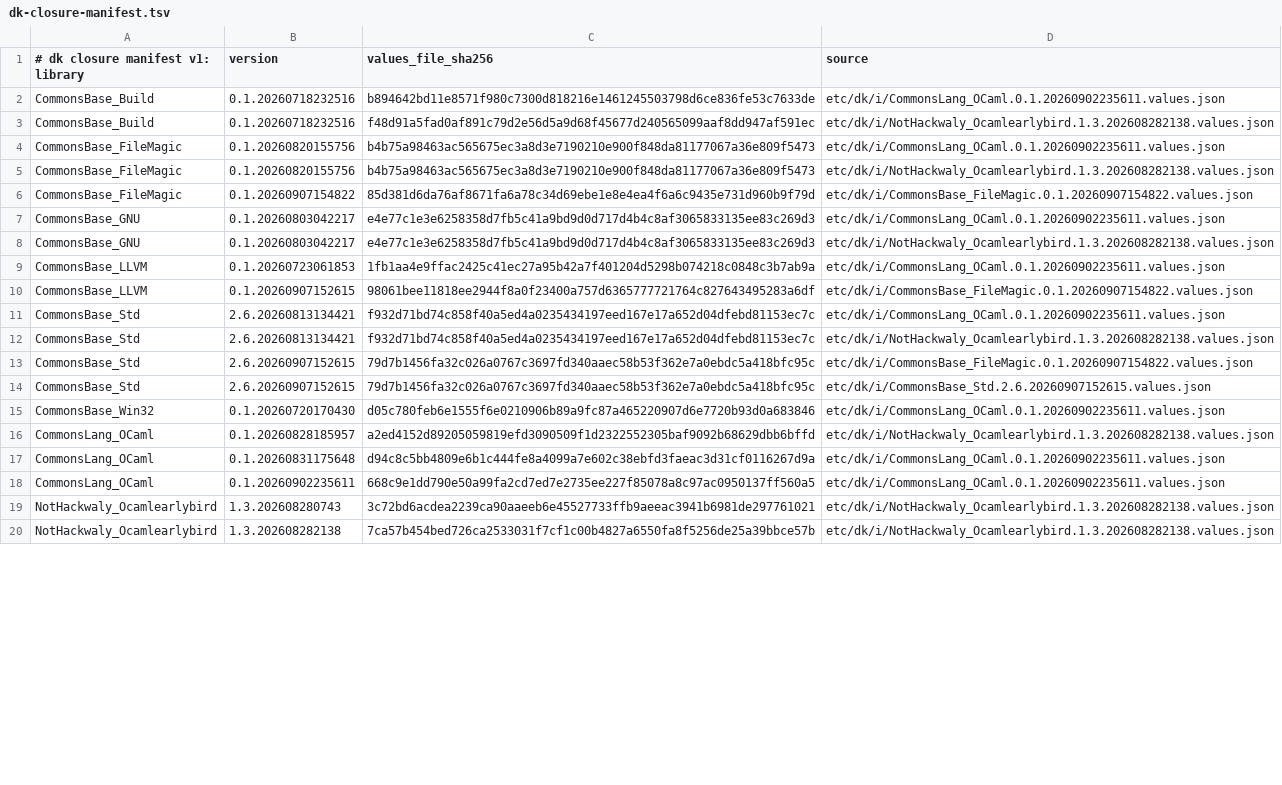
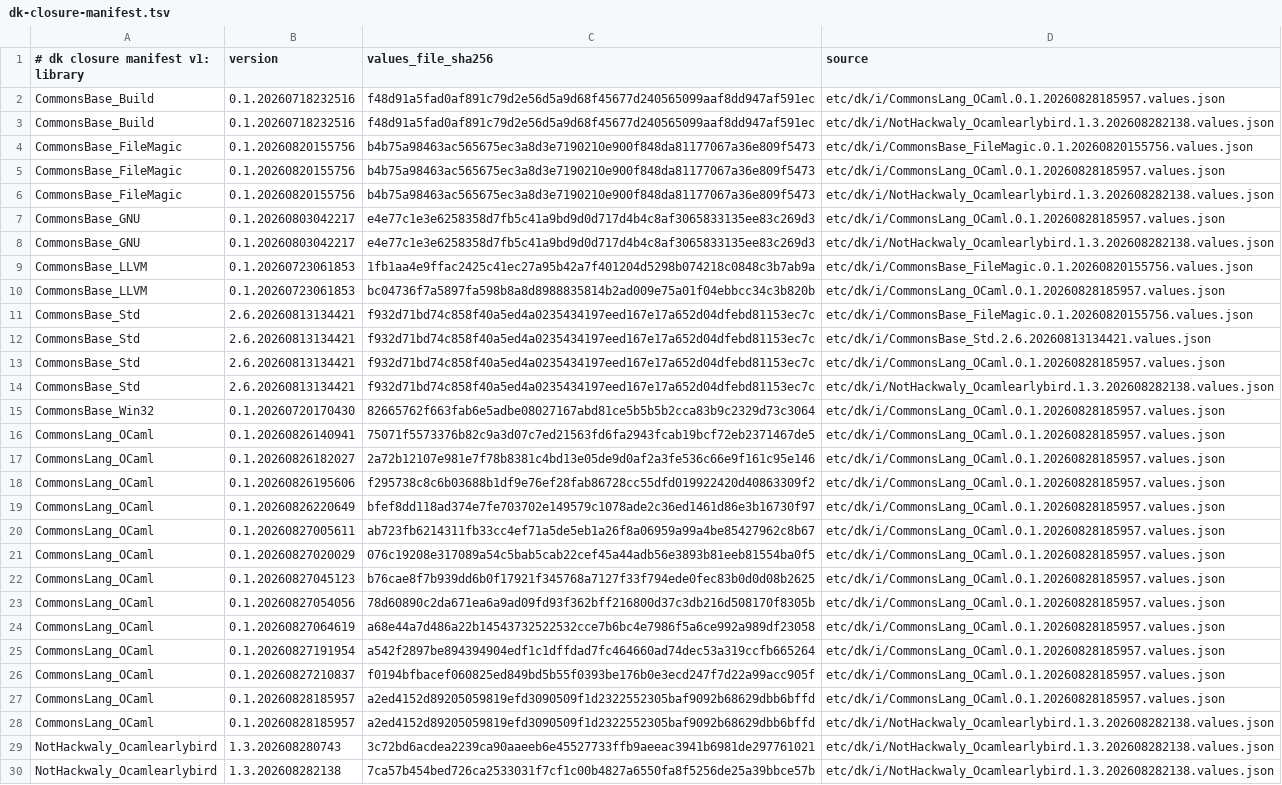
Before and after one commit to jonahbeckford/ocamlearlybird, a TSV file: etc/dk/i/dk-closure-manifest.tsv, drawn as a sheet; only a part is shown; removed rows and columns are numbered as before the commit, all else as after; the diff covers the shown part only; the diff names each change by its address in the sheet, - before the commit and + after, or states it on an @@ line.

```diff
--- a/etc/dk/i/dk-closure-manifest.tsv
+++ b/etc/dk/i/dk-closure-manifest.tsv
-C2 (values_file_sha256): b894642bd11e8571f980c7300d818216e1461245503798d6ce836fe53c7633de
+C2 (values_file_sha256): f48d91a5fad0af891c79d2e56d5a9d68f45677d240565099aaf8dd947af591ec
-D2 (source): etc/dk/i/CommonsLang_OCaml.0.1.20260902235611.values.json
+D2 (source): etc/dk/i/CommonsLang_OCaml.0.1.20260828185957.values.json
+row 4: CommonsBase_FileMagic | 0.1.20260820155756 | b4b75a98463ac565675ec3a8d3e7190210e900f848da81177067a36e809f5473 | etc/dk/i/CommonsBase_FileMagic.0.1.20260820155756.values.json
-D5 (source): etc/dk/i/CommonsLang_OCaml.0.1.20260902235611.values.json
+D5 (source): etc/dk/i/CommonsLang_OCaml.0.1.20260828185957.values.json
-row 6: CommonsBase_FileMagic | 0.1.20260907154822 | 85d381d6da76af8671fa6a78c34d69ebe1e8e4ea4f6a6c9435e731d960b9f79d | etc/dk/i/CommonsBase_FileMagic.0.1.20260907154822.values.json
-D7 (source): etc/dk/i/CommonsLang_OCaml.0.1.20260902235611.values.json
+D7 (source): etc/dk/i/CommonsLang_OCaml.0.1.20260828185957.values.json
-D9 (source): etc/dk/i/CommonsLang_OCaml.0.1.20260902235611.values.json
+D9 (source): etc/dk/i/CommonsBase_FileMagic.0.1.20260820155756.values.json
-B10 (version): 0.1.20260907152615
+B10 (version): 0.1.20260723061853
-C10 (values_file_sha256): 98061bee11818ee2944f8a0f23400a757d6365777721764c827643495283a6df
+C10 (values_file_sha256): bc04736f7a5897fa598b8a8d8988835814b2ad009e75a01f04ebbcc34c3b820b
-D10 (source): etc/dk/i/CommonsBase_FileMagic.0.1.20260907154822.values.json
+D10 (source): etc/dk/i/CommonsLang_OCaml.0.1.20260828185957.values.json
+row 11: CommonsBase_Std | 2.6.20260813134421 | f932d71bd74c858f40a5ed4a0235434197eed167e17a652d04dfebd81153ec7c | etc/dk/i/CommonsBase_FileMagic.0.1.20260820155756.values.json
+row 12: CommonsBase_Std | 2.6.20260813134421 | f932d71bd74c858f40a5ed4a0235434197eed167e17a652d04dfebd81153ec7c | etc/dk/i/CommonsBase_Std.2.6.20260813134421.values.json
-D13 (source): etc/dk/i/CommonsLang_OCaml.0.1.20260902235611.values.json
+D13 (source): etc/dk/i/CommonsLang_OCaml.0.1.20260828185957.values.json
-row 13: CommonsBase_Std | 2.6.20260907152615 | 79d7b1456fa32c026a0767c3697fd340aaec58b53f362e7a0ebdc5a418bfc95c | etc/dk/i/CommonsBase_FileMagic.0.1.20260907154822.values.json
-row 14: CommonsBase_Std | 2.6.20260907152615 | 79d7b1456fa32c026a0767c3697fd340aaec58b53f362e7a0ebdc5a418bfc95c | etc/dk/i/CommonsBase_Std.2.6.20260907152615.values.json
-C15 (values_file_sha256): d05c780feb6e1555f6e0210906b89a9fc87a465220907d6e7720b93d0a683846
+C15 (values_file_sha256): 82665762f663fab6e5adbe08027167abd81ce5b5b5b2cca83b9c2329d73c3064
-D15 (source): etc/dk/i/CommonsLang_OCaml.0.1.20260902235611.values.json
+D15 (source): etc/dk/i/CommonsLang_OCaml.0.1.20260828185957.values.json
+row 16: CommonsLang_OCaml | 0.1.20260826140941 | 75071f5573376b82c9a3d07c7ed21563fd6fa2943fcab19bcf72eb2371467de5 | etc/dk/i/CommonsLang_OCaml.0.1.20260828185957.values.json
+row 17: CommonsLang_OCaml | 0.1.20260826182027 | 2a72b12107e981e7f78b8381c4bd13e05de9d0af2a3fe536c66e9f161c95e146 | etc/dk/i/CommonsLang_OCaml.0.1.20260828185957.values.json
+row 18: CommonsLang_OCaml | 0.1.20260826195606 | f295738c8c6b03688b1df9e76ef28fab86728cc55dfd019922420d40863309f2 | etc/dk/i/CommonsLang_OCaml.0.1.20260828185957.values.json
+row 19: CommonsLang_OCaml | 0.1.20260826220649 | bfef8dd118ad374e7fe703702e149579c1078ade2c36ed1461d86e3b16730f97 | etc/dk/i/CommonsLang_OCaml.0.1.20260828185957.values.json
+row 20: CommonsLang_OCaml | 0.1.20260827005611 | ab723fb6214311fb33cc4ef71a5de5eb1a26f8a06959a99a4be85427962c8b67 | etc/dk/i/CommonsLang_OCaml.0.1.20260828185957.values.json
+row 21: CommonsLang_OCaml | 0.1.20260827020029 | 076c19208e317089a54c5bab5cab22cef45a44adb56e3893b81eeb81554ba0f5 | etc/dk/i/CommonsLang_OCaml.0.1.20260828185957.values.json
+row 22: CommonsLang_OCaml | 0.1.20260827045123 | b76cae8f7b939dd6b0f17921f345768a7127f33f794ede0fec83b0d0d08b2625 | etc/dk/i/CommonsLang_OCaml.0.1.20260828185957.values.json
+row 23: CommonsLang_OCaml | 0.1.20260827054056 | 78d60890c2da671ea6a9ad09fd93f362bff216800d37c3db216d508170f8305b | etc/dk/i/CommonsLang_OCaml.0.1.20260828185957.values.json
+row 24: CommonsLang_OCaml | 0.1.20260827064619 | a68e44a7d486a22b14543732522532cce7b6bc4e7986f5a6ce992a989df23058 | etc/dk/i/CommonsLang_OCaml.0.1.20260828185957.values.json
+row 25: CommonsLang_OCaml | 0.1.20260827191954 | a542f2897be894394904edf1c1dffdad7fc464660ad74dec53a319ccfb665264 | etc/dk/i/CommonsLang_OCaml.0.1.20260828185957.values.json
+row 26: CommonsLang_OCaml | 0.1.20260827210837 | f0194bfbacef060825ed849bd5b55f0393be176b0e3ecd247f7d22a99acc905f | etc/dk/i/CommonsLang_OCaml.0.1.20260828185957.values.json
+row 27: CommonsLang_OCaml | 0.1.20260828185957 | a2ed4152d89205059819efd3090509f1d2322552305baf9092b68629dbb6bffd | etc/dk/i/CommonsLang_OCaml.0.1.20260828185957.values.json
-row 17: CommonsLang_OCaml | 0.1.20260831175648 | d94c8c5bb4809e6b1c444fe8a4099a7e602c38ebfd3faeac3d31cf0116267d9a | etc/dk/i/CommonsLang_OCaml.0.1.20260902235611.values.json
-row 18: CommonsLang_OCaml | 0.1.20260902235611 | 668c9e1dd790e50a99fa2cd7ed7e2735ee227f85078a8c97ac0950137ff560a5 | etc/dk/i/CommonsLang_OCaml.0.1.20260902235611.values.json
```
Also changed, not shown: 4 edited cells elsewhere in this file, 9 other files.
